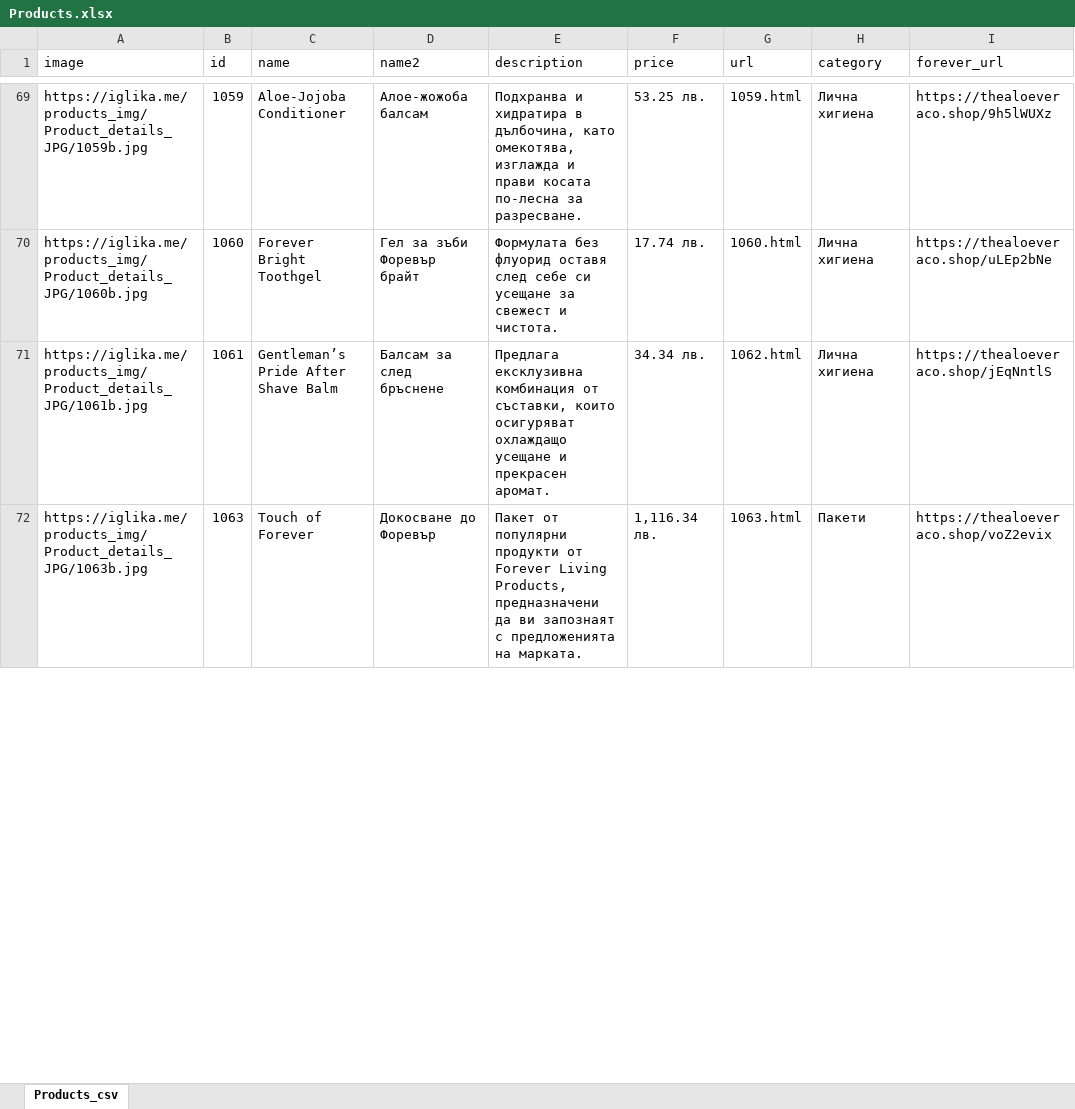
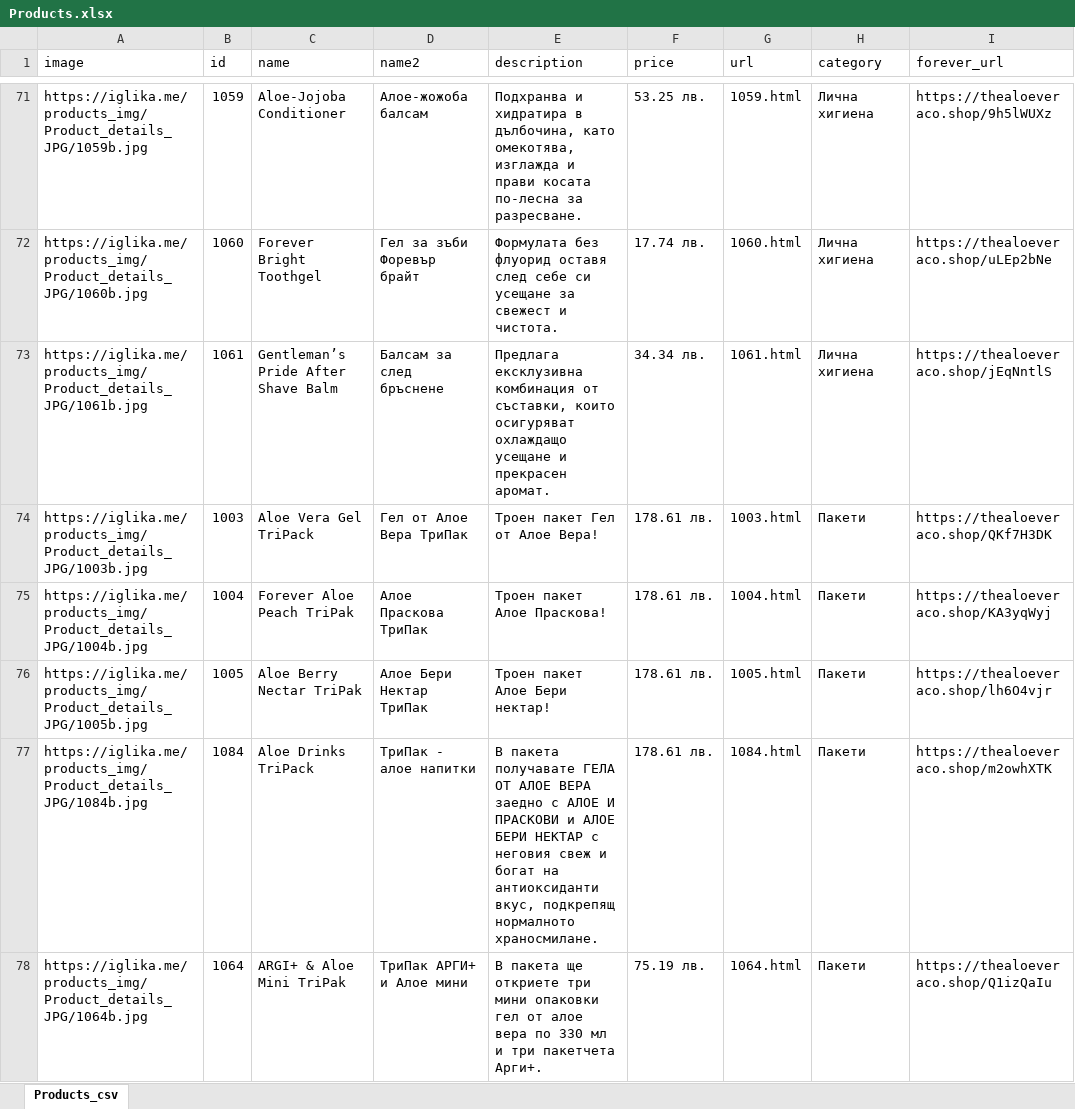
Before and after one commit to YoannaYordanovaa/RumenNikolov, an Excel workbook: Products_categories/Products.xlsx, sheet Products_csv, drawn as a sheet; only a part is shown, gaps mark what is left out; the shorter side is filled out with more unchanged rows; values as stored, in another font and other column widths than the file's, no cell formats; addresses are those after the commit; the diff covers the shown part only; the diff names each change by its address in the sheet, - before the commit and + after, or states it on an @@ line.

```diff
--- a/Products_categories/Products.xlsx (sheet Products_csv)
+++ b/Products_categories/Products.xlsx (sheet Products_csv)
-G73 (url): 1062.html
+G73 (url): 1061.html
+row 74: https://iglika.me/products_img/Product_details_JPG/1003b.jpg | 1003 | Aloe Vera Gel TriPack | Гел от Алое Вера ТриПак | Троен пакет Гел от Алое Вера! | 178.61 лв. | 1003.html | Пакети | https://thealoeveraco.shop/QKf7H3DK
+row 75: https://iglika.me/products_img/Product_details_JPG/1004b.jpg | 1004 | Forever Aloe Peach TriPak | Алое Праскова ТриПак | Троен пакет Алое Праскова! | 178.61 лв. | 1004.html | Пакети | https://thealoeveraco.shop/KA3yqWyj
+row 76: https://iglika.me/products_img/Product_details_JPG/1005b.jpg | 1005 | Aloe Berry Nectar TriPak | Алое Бери Нектар ТриПак | Троен пакет Алое Бери нектар! | 178.61 лв. | 1005.html | Пакети | https://thealoeveraco.shop/lh6O4vjr
+row 77: https://iglika.me/products_img/Product_details_JPG/1084b.jpg | 1084 | Aloe Drinks TriPack | ТриПак - алое напитки | В пакета получавате ГЕЛА ОТ АЛОЕ ВЕРА заедно с АЛОЕ И ПРАСКОВИ и АЛОЕ БЕРИ НЕКТАР с неговия свеж и богат на антиоксиданти вкус, подкрепящ нормалното храносмилане. | 178.61 лв. | 1084.html | Пакети | https://thealoeveraco.shop/m2owhXTK
@@ row 73 moved to row 78: https://iglika.me/products_img/Product_d… @@
```
Also changed, not shown: 28 added rows, 1 removed row and 5 edited cells elsewhere in this sheet, cell formats, formulas that keep their value, Products_categories/Product_details.xlsx, 23 other files.
